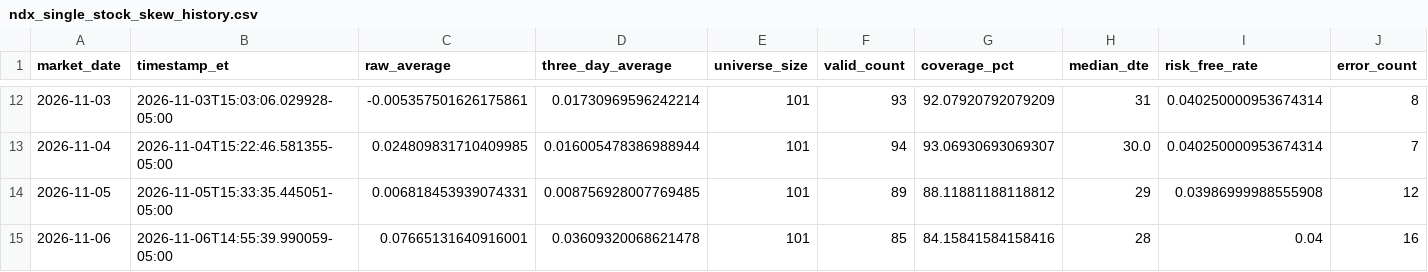
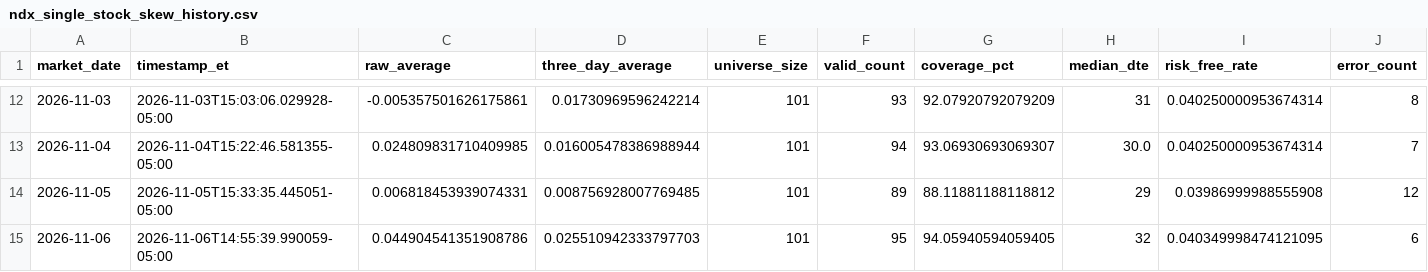
Before and after one commit to arjunthak0522/swing-intelligence, a CSV file: data/reentry/ndx_single_stock_skew_history.csv, drawn as a sheet; only a part is shown, gaps mark what is left out.

```diff
--- a/data/reentry/ndx_single_stock_skew_history.csv
+++ b/data/reentry/ndx_single_stock_skew_history.csv
@@ -14,2 +14,2 @@ market_date,timestamp_et,raw_average,three_day_average,universe_size,valid_count
 2026-11-05,2026-11-05T15:33:35.445051-05:00,0.006818453939074331,0.008756928007769485,101,89,88.11881188118812,29,0.03986999988555908,12
-2026-11-06,2026-11-06T14:55:39.990059-05:00,0.07665131640916001,0.03609320068621478,101,85,84.15841584158416,28,0.04,16
+2026-11-06,2026-11-06T14:55:39.990059-05:00,0.044904541351908786,0.025510942333797703,101,95,94.05940594059405,32,0.040349998474121095,6
```
Also changed, not shown: data/reentry/nyse_context_history.csv, data/reentry/secondary_confirmation_history.csv, 1 other file.
